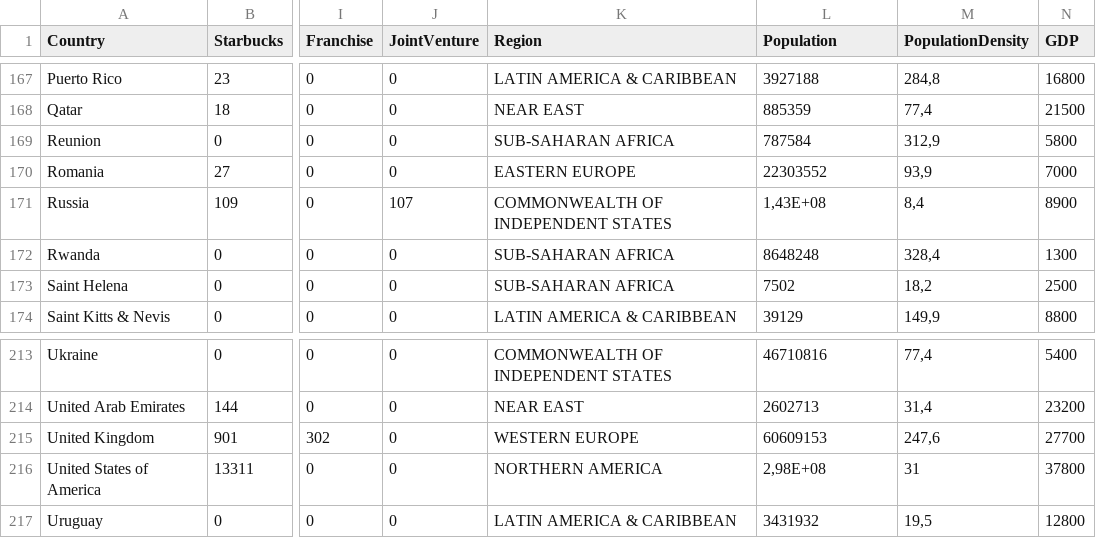
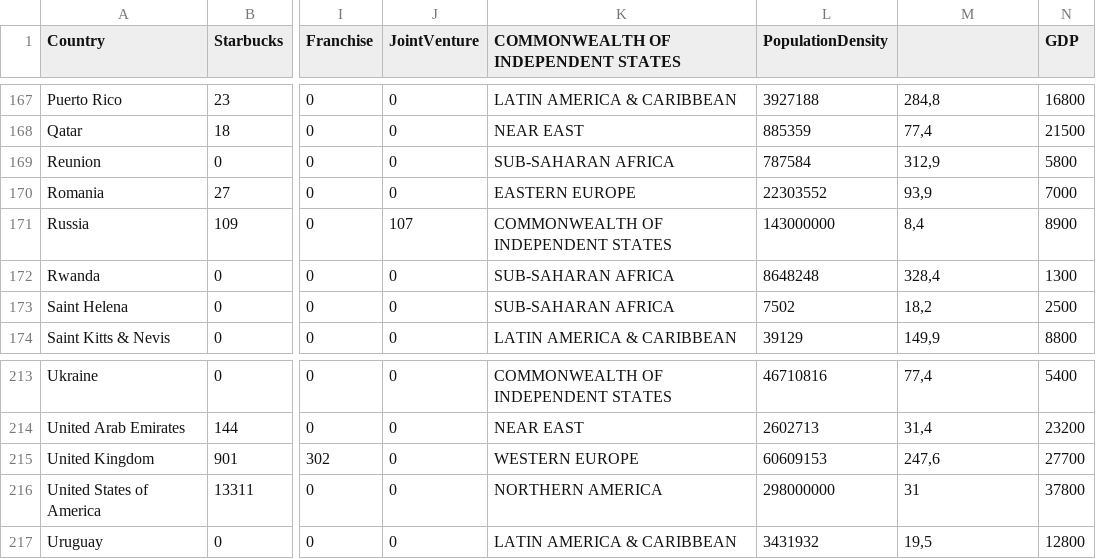
Before and after one commit to gracenathh/FIT3179-Data-Visualisation, a CSV file: data/combined-processed.csv, drawn as a sheet; only a part is shown, gaps mark what is left out; the diff covers the shown part only; the diff names each change by its address in the sheet, - before the commit and + after, or states it on an @@ line.

```diff
--- a/data/combined-processed.csv
+++ b/data/combined-processed.csv
-K1: Region
+K1: COMMONWEALTH OF INDEPENDENT STATES
-L1: Population
+L1: PopulationDensity
-M1: PopulationDensity
+M1: (empty)
-L171 (PopulationDensity): 1,43E+08
+L171 (PopulationDensity): 143000000
-L216 (PopulationDensity): 2,98E+08
+L216 (PopulationDensity): 298000000
```
Also changed, not shown: 6 edited cells elsewhere in this file, 2 other files.
